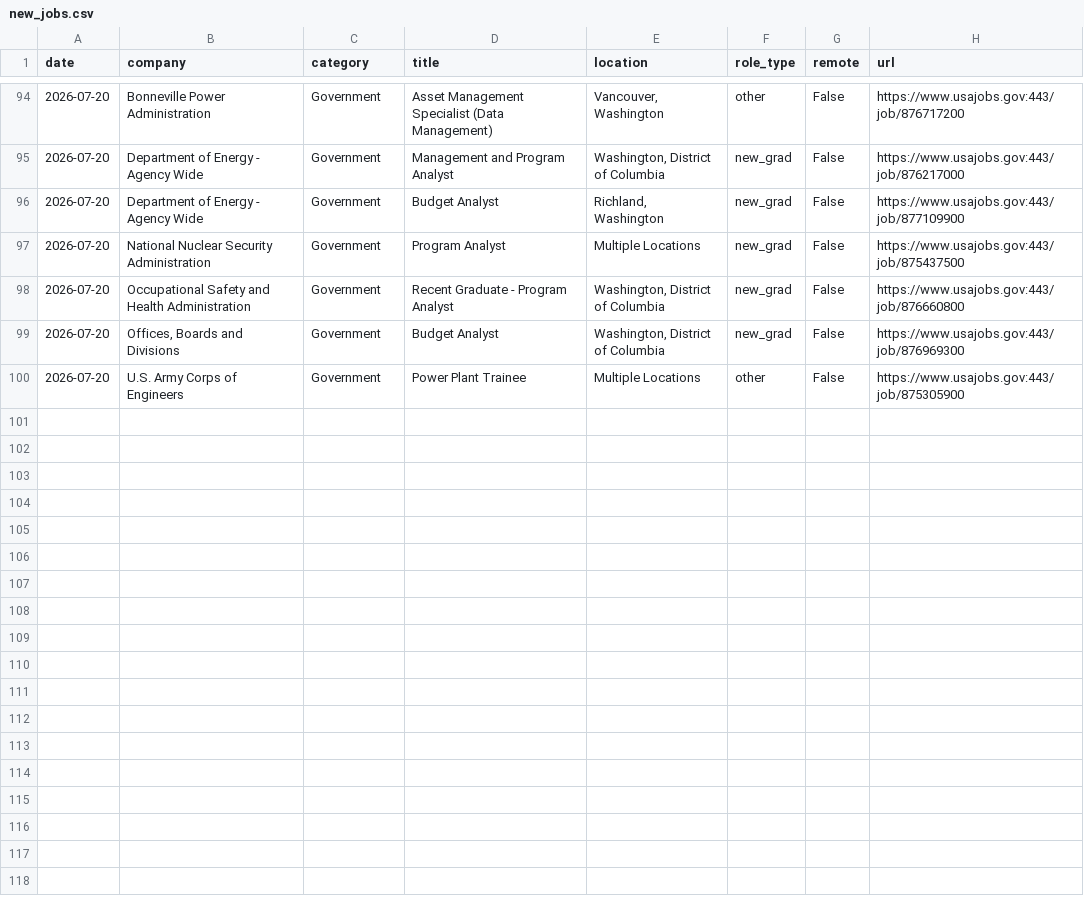
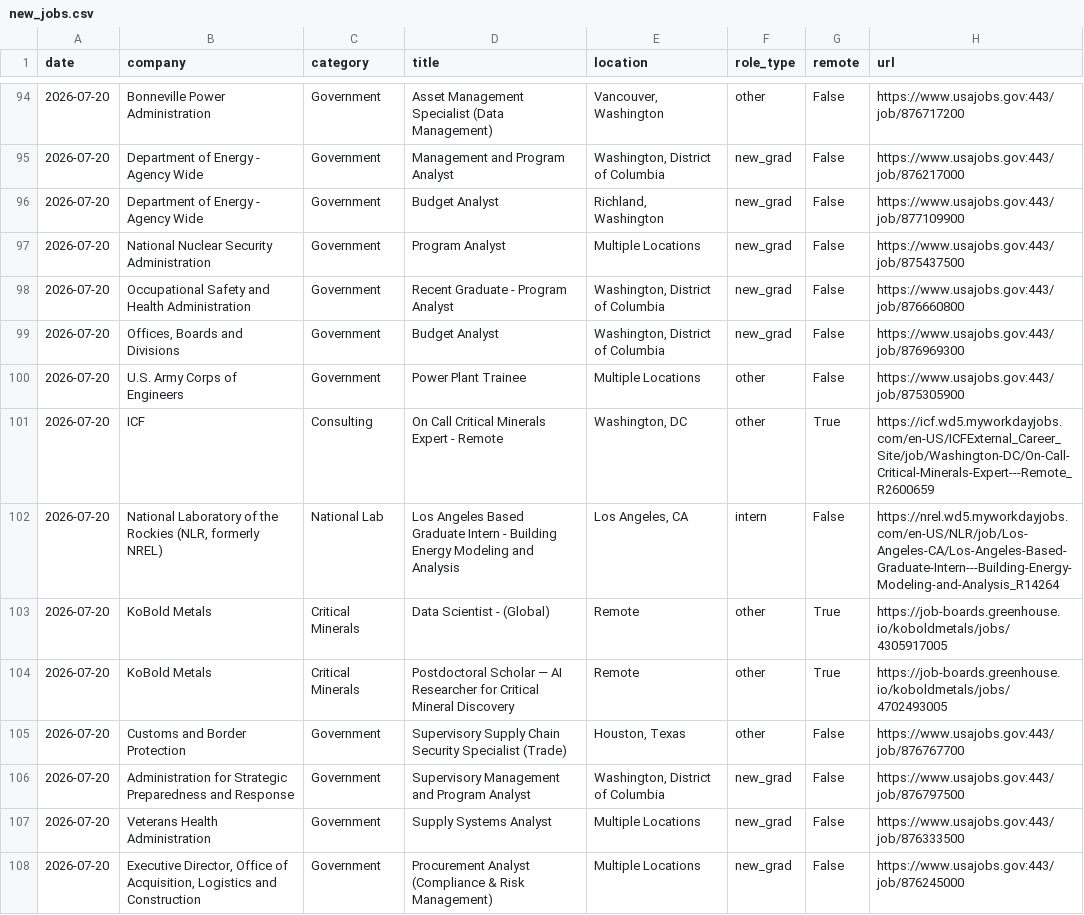
Before and after one commit to calvincj/job-tracker, a CSV file: data/new_jobs.csv, drawn as a sheet; only a part is shown, gaps mark what is left out.

Commit message:
add national labs + critical minerals firms, simplify readme

```diff
--- a/data/new_jobs.csv
+++ b/data/new_jobs.csv
@@ -100 +100,9 @@ date,company,category,title,location,role_type,remote,url
 2026-07-20,U.S. Army Corps of Engineers,Government,Power Plant Trainee,Multiple Locations,other,False,https://www.usajobs.gov:443/job/875305900
+2026-07-20,ICF,Consulting,On Call Critical Minerals Expert - Remote,"Washington, DC",other,True,https://icf.wd5.myworkdayjobs.com/en-US/ICFExternal_Career_Site/job/Washington-DC/On-Call-Critical-Minerals-Expert---Remote_R2600659
+2026-07-20,"National Laboratory of the Rockies (NLR, formerly NREL)",National Lab,Los Angeles Based Graduate Intern - Building Energy Modeling and Analysis,"Los Angeles, CA",intern,False,https://nrel.wd5.myworkdayjobs.com/en-US/NLR/job/Los-Angeles-CA/Los-Angeles-Based-Graduate-Intern---Building-Energy-Modeling-and-Analysis_R14264
+2026-07-20,KoBold Metals,Critical Minerals,Data Scientist - (Global),Remote,other,True,https://job-boards.greenhouse.io/koboldmetals/jobs/4305917005
+2026-07-20,KoBold Metals,Critical Minerals,Postdoctoral Scholar — AI Researcher for Critical Mineral Discovery,Remote,other,True,https://job-boards.greenhouse.io/koboldmetals/jobs/4702493005
+2026-07-20,Customs and Border Protection,Government,Supervisory Supply Chain Security Specialist (Trade),"Houston, Texas",other,False,https://www.usajobs.gov:443/job/876767700
+2026-07-20,Administration for Strategic Preparedness and Response,Government,Supervisory Management and Program Analyst,"Washington, District of Columbia",new_grad,False,https://www.usajobs.gov:443/job/876797500
+2026-07-20,Veterans Health Administration,Government,Supply Systems Analyst,Multiple Locations,new_grad,False,https://www.usajobs.gov:443/job/876333500
+2026-07-20,"Executive Director, Office of Acquisition, Logistics and Construction",Government,Procurement Analyst (Compliance & Risk Management),Multiple Locations,new_grad,False,https://www.usajobs.gov:443/job/876245000
```
Also changed, not shown: 6 other files.
